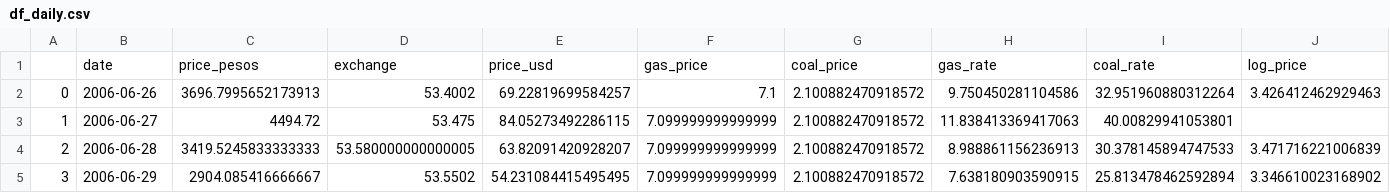
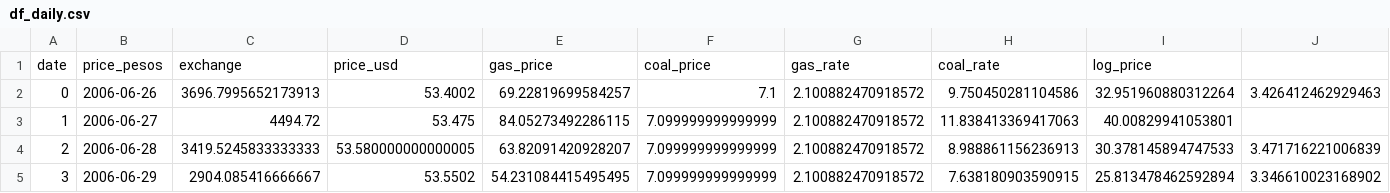
Before and after one commit to mohammadsanaee/LSTM_spot_price, a CSV file: df_daily.csv, drawn as a sheet; only a part is shown.

Commit message:
Update df_daily.csv

```diff
--- a/df_daily.csv
+++ b/df_daily.csv
@@ -1,2 +1,2 @@
-,date,price_pesos,exchange,price_usd,gas_price,coal_price,gas_rate,coal_rate,log_price
+date,price_pesos,exchange,price_usd,gas_price,coal_price,gas_rate,coal_rate,log_price
 0,2006-06-26,3696.7995652173913,53.4002,69.22819699584257,7.1,2.100882470918572,9.750450281104586,32.951960880312264,3.426412462929463
```
